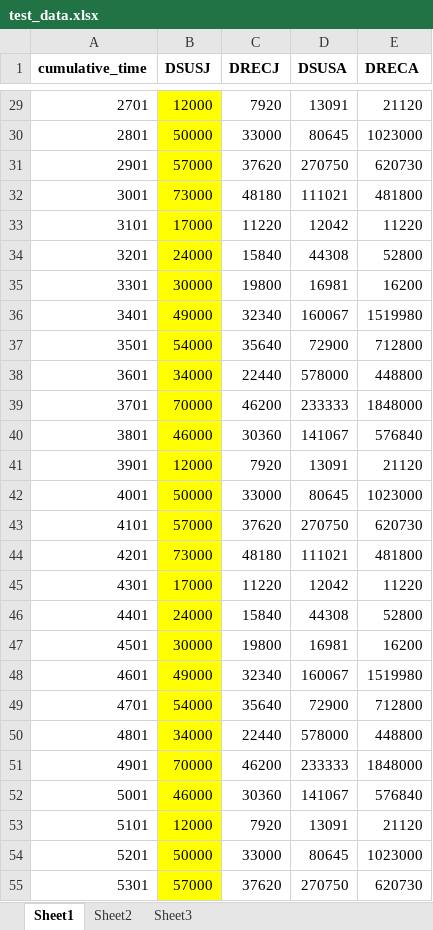
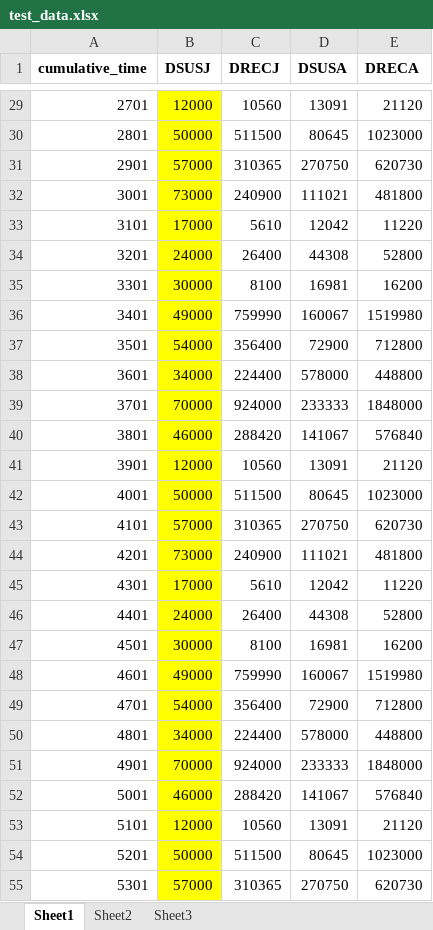
Before and after one commit to dtsh2/LBV, an Excel workbook: test_data.xlsx, sheet Sheet1, drawn as a sheet; only a part is shown, gaps mark what is left out; values as stored, in another font and other column widths than the file's, no borders; the diff covers the shown part only; the diff names each change by its address in the sheet, - before the commit and + after, or states it on an @@ line.

```diff
--- a/test_data.xlsx (sheet Sheet1)
+++ b/test_data.xlsx (sheet Sheet1)
-C29 (DRECJ): 7920
+C29 (DRECJ): 10560
-C30 (DRECJ): 33000
+C30 (DRECJ): 511500
-C31 (DRECJ): 37620
+C31 (DRECJ): 310365
-C32 (DRECJ): 48180
+C32 (DRECJ): 240900
-C33 (DRECJ): 11220
+C33 (DRECJ): 5610
-C34 (DRECJ): 15840
+C34 (DRECJ): 26400
-C35 (DRECJ): 19800
+C35 (DRECJ): 8100
-C36 (DRECJ): 32340
+C36 (DRECJ): 759990
-C37 (DRECJ): 35640
+C37 (DRECJ): 356400
-C38 (DRECJ): 22440
+C38 (DRECJ): 224400
-C39 (DRECJ): 46200
+C39 (DRECJ): 924000
-C40 (DRECJ): 30360
+C40 (DRECJ): 288420
-C41 (DRECJ): 7920
+C41 (DRECJ): 10560
-C42 (DRECJ): 33000
+C42 (DRECJ): 511500
-C43 (DRECJ): 37620
+C43 (DRECJ): 310365
-C44 (DRECJ): 48180
+C44 (DRECJ): 240900
-C45 (DRECJ): 11220
+C45 (DRECJ): 5610
-C46 (DRECJ): 15840
+C46 (DRECJ): 26400
-C47 (DRECJ): 19800
+C47 (DRECJ): 8100
-C48 (DRECJ): 32340
+C48 (DRECJ): 759990
-C49 (DRECJ): 35640
+C49 (DRECJ): 356400
-C50 (DRECJ): 22440
+C50 (DRECJ): 224400
-C51 (DRECJ): 46200
+C51 (DRECJ): 924000
-C52 (DRECJ): 30360
+C52 (DRECJ): 288420
-C53 (DRECJ): 7920
+C53 (DRECJ): 10560
-C54 (DRECJ): 33000
+C54 (DRECJ): 511500
-C55 (DRECJ): 37620
+C55 (DRECJ): 310365
```
Also changed, not shown: 84 added rows and 57 edited cells elsewhere in this sheet, 8 other files.
